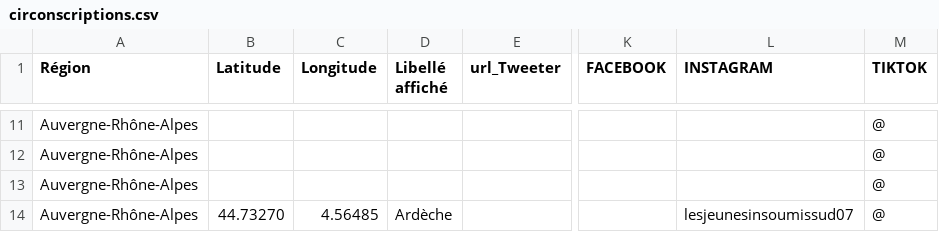
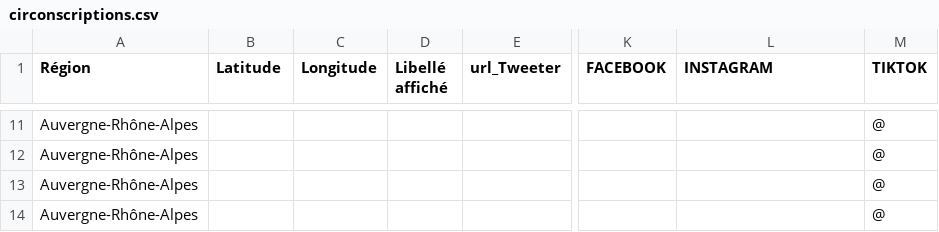
Before and after one commit to u4y0u/circo, a CSV file: circonscriptions.csv, drawn as a sheet; only a part is shown, gaps mark what is left out; the diff covers the shown part only; the diff names each change by its address in the sheet, - before the commit and + after, or states it on an @@ line.

```diff
--- a/circonscriptions.csv
+++ b/circonscriptions.csv
-B14 (Latitude): 44.73270
+B14 (Latitude): (empty)
-C14 (Longitude): 4.56485
+C14 (Longitude): (empty)
-D14 (Libellé affiché): Ardèche
+D14 (Libellé affiché): (empty)
-L14 (INSTAGRAM): lesjeunesinsoumissud07
+L14 (INSTAGRAM): (empty)
```
Also changed, not shown: 4 added rows and 16 edited cells elsewhere in this file, 2 other files.
